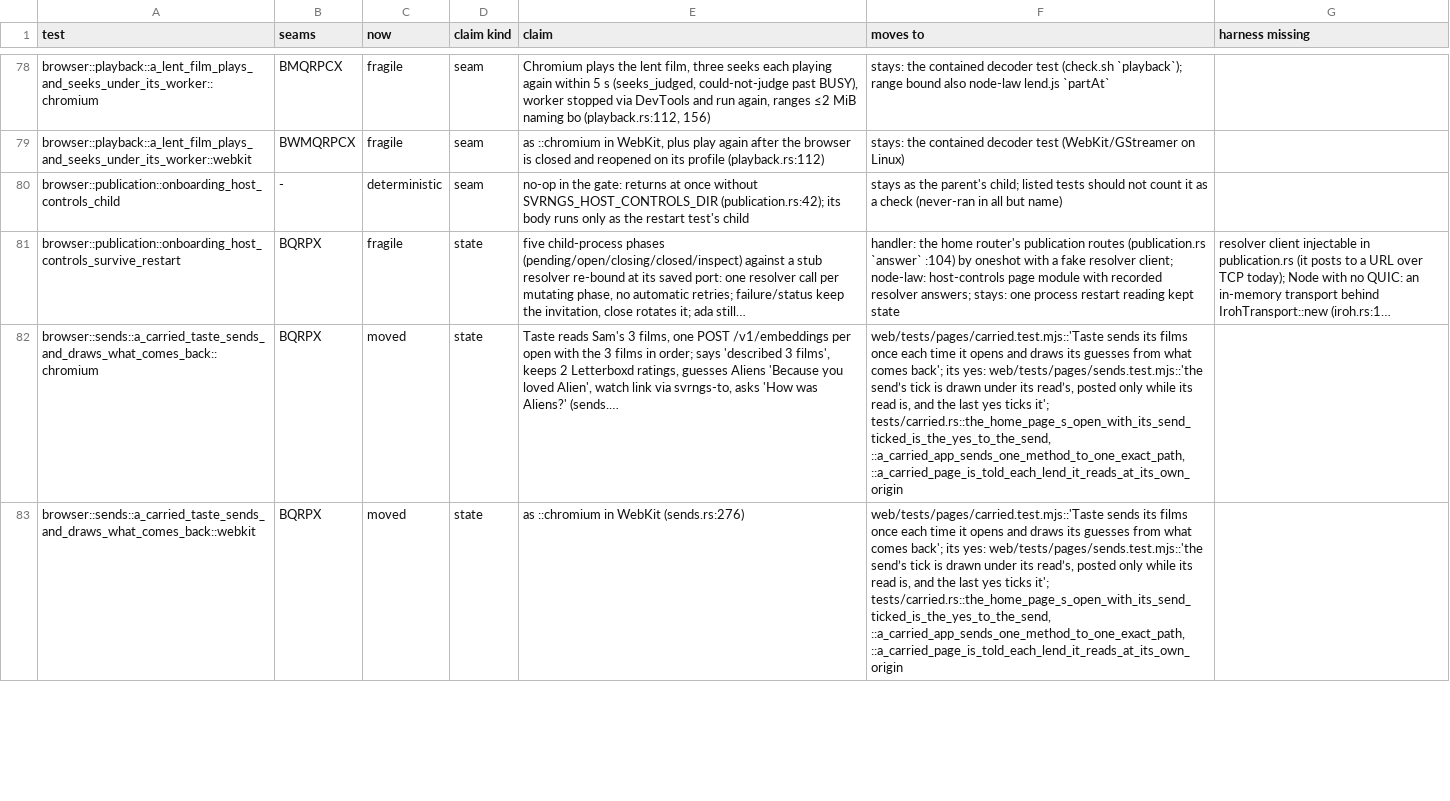
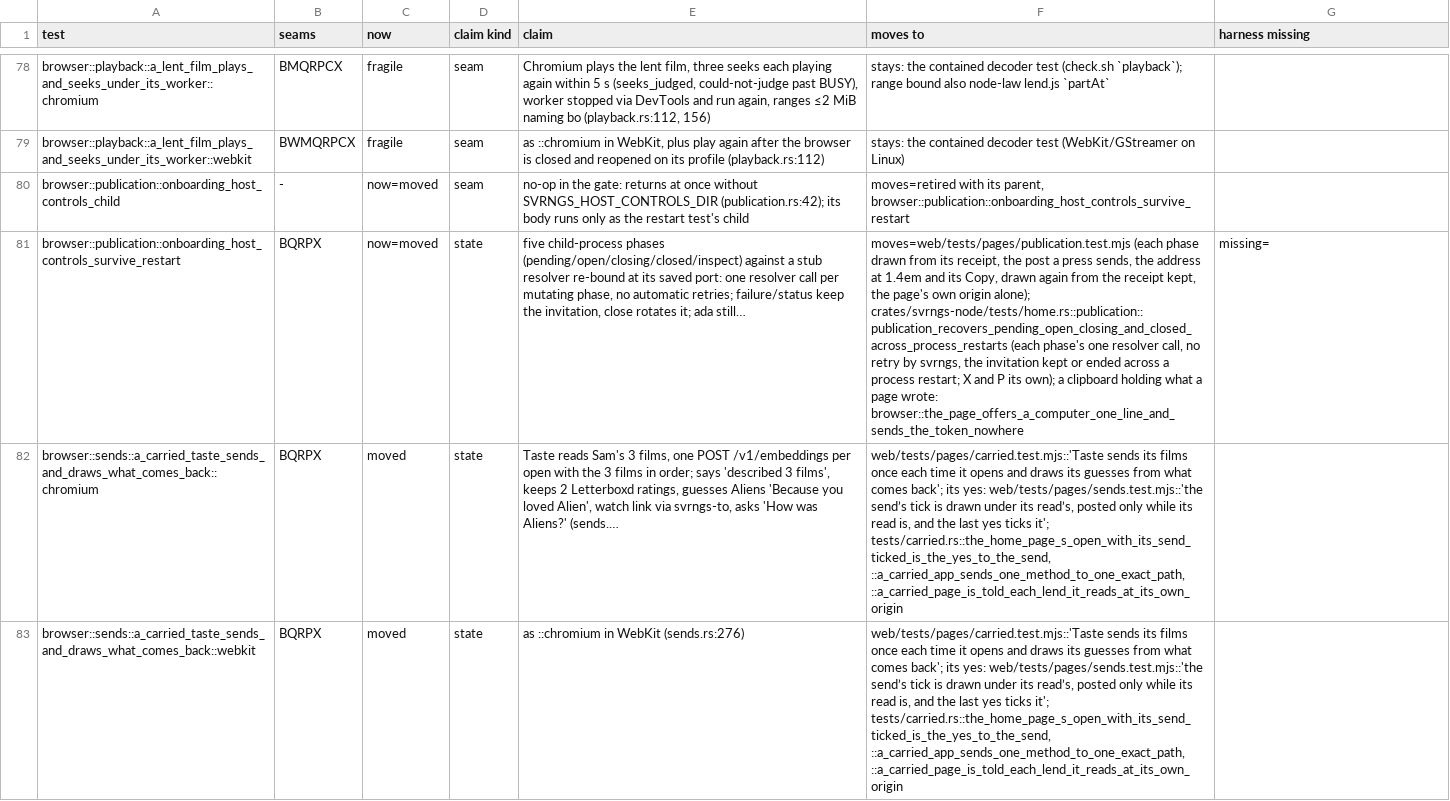
Before and after one commit to alexsbryan/svrngs, a TSV file: docs/seams.tsv, drawn as a sheet; only a part is shown, gaps mark what is left out; the diff names each change by its address in the sheet, - before the commit and + after, or states it on an @@ line.

Commit message:
browser: the host's controls across restarts retired, held by a law and the home target
browser::publication::onboarding_host_controls_survive_restart drove five
Chromium phases over the same restarts home/publication.rs's
publication_recovers_pending_open_closing_and_closed_across_process_restarts
runs on the wire. Its page half is pages/publication.test.mjs, its one
call a press that test's (8a367105); Chromium's clipboard is
the_page_offers_a_computer_one_line_...'s. Its child and driver
(host-controls.mjs) go with it.
seams.tsv: both rows moved; CHECKS.md unit 1.

```diff
--- a/docs/seams.tsv
+++ b/docs/seams.tsv
-C80 (now): deterministic
+C80 (now): now=moved
-F80 (moves to): stays as the parent's child; listed tests should not count it as a check (never-ran in all but name)
+F80 (moves to): moves=retired with its parent, browser::publication::onboarding_host_controls_survive_restart
-C81 (now): fragile
+C81 (now): now=moved
-F81 (moves to): handler: the home router's publication routes (publication.rs `answer` :104) by oneshot with a fake resolver client; node-law: host-controls page module with recorded resolver answers; stays: one process restart reading kept state
+F81 (moves to): moves=web/tests/pages/publication.test.mjs (each phase drawn from its receipt, the post a press sends, the address at 1.4em and its Copy, drawn again from the receipt kept, the page's own origin alone); crates/svrngs-node/tests/home.rs::publication::publication_recovers_pending_open_closing_and_closed_across_process_restarts (each phase's one resolver call, no retry by svrngs, the invitation kept or ended across a process restart; X and P its own); a clipboard holding what a page wrote: browser::the_page_offers_a_computer_one_line_and_sends_the_token_nowhere
-G81 (harness missing): resolver client injectable in publication.rs (it posts to a URL over TCP today); Node with no QUIC: an in-memory transport behind IrohTransport::new (iroh.rs:1…
+G81 (harness missing): missing=
```
Also changed, not shown: 4 other files.
